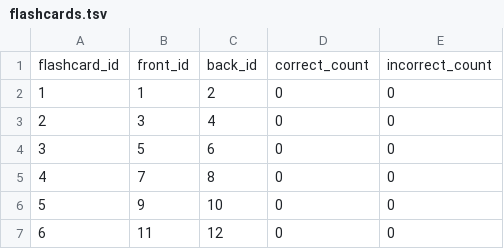
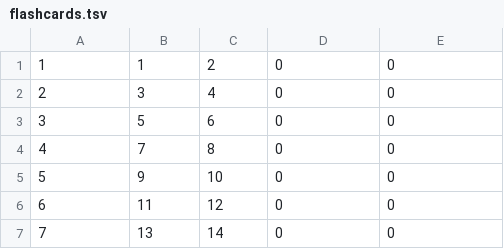
Before and after one commit to xypage/CSE111_Flashcards, a TSV file: data/flashcards.tsv, drawn as a sheet; only a part is shown; the shorter side is filled out with more unchanged rows; the diff names each change by its address in the sheet, - before the commit and + after, or states it on an @@ line.

```diff
--- a/data/flashcards.tsv
+++ b/data/flashcards.tsv
-row 1: flashcard_id | front_id | back_id | correct_count | incorrect_count
```
Also changed, not shown: data/deck.tsv, data/sides.tsv, 11 other files.
